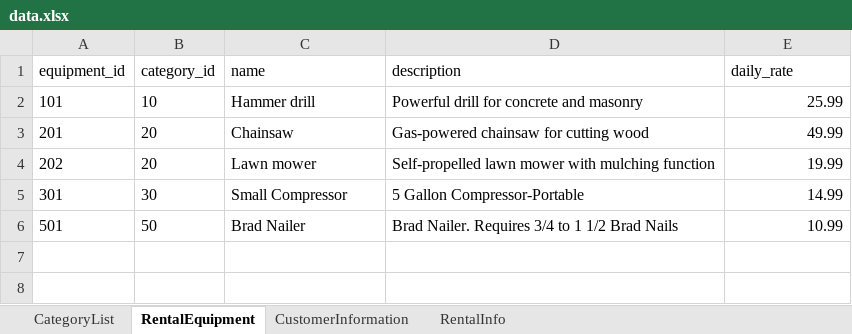
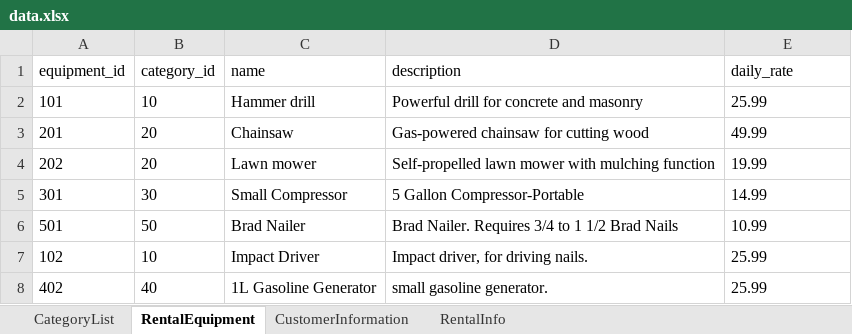
Before and after one commit to flammabl3/SoftwareAnalysisFinal, an Excel workbook: SoftwareAnalysisFinal/data.xlsx, sheet RentalEquipment, drawn as a sheet; values as stored, in another font and other column widths than the file's, no borders; the diff names each change by its address in the sheet, - before the commit and + after, or states it on an @@ line.

```diff
--- a/SoftwareAnalysisFinal/data.xlsx (sheet RentalEquipment)
+++ b/SoftwareAnalysisFinal/data.xlsx (sheet RentalEquipment)
-E2:E6 alignment: right
+E2:E6 alignment: left
+row 7: 102 | 10 | Impact Driver | Impact driver, for driving nails. | 25.99
+row 8: 402 | 40 | 1L Gasoline Generator | small gasoline generator. | 25.99
```
Also changed, not shown: sheet CustomerInformation, sheet RentalInfo, sheet CategoryList, 2 other files.
